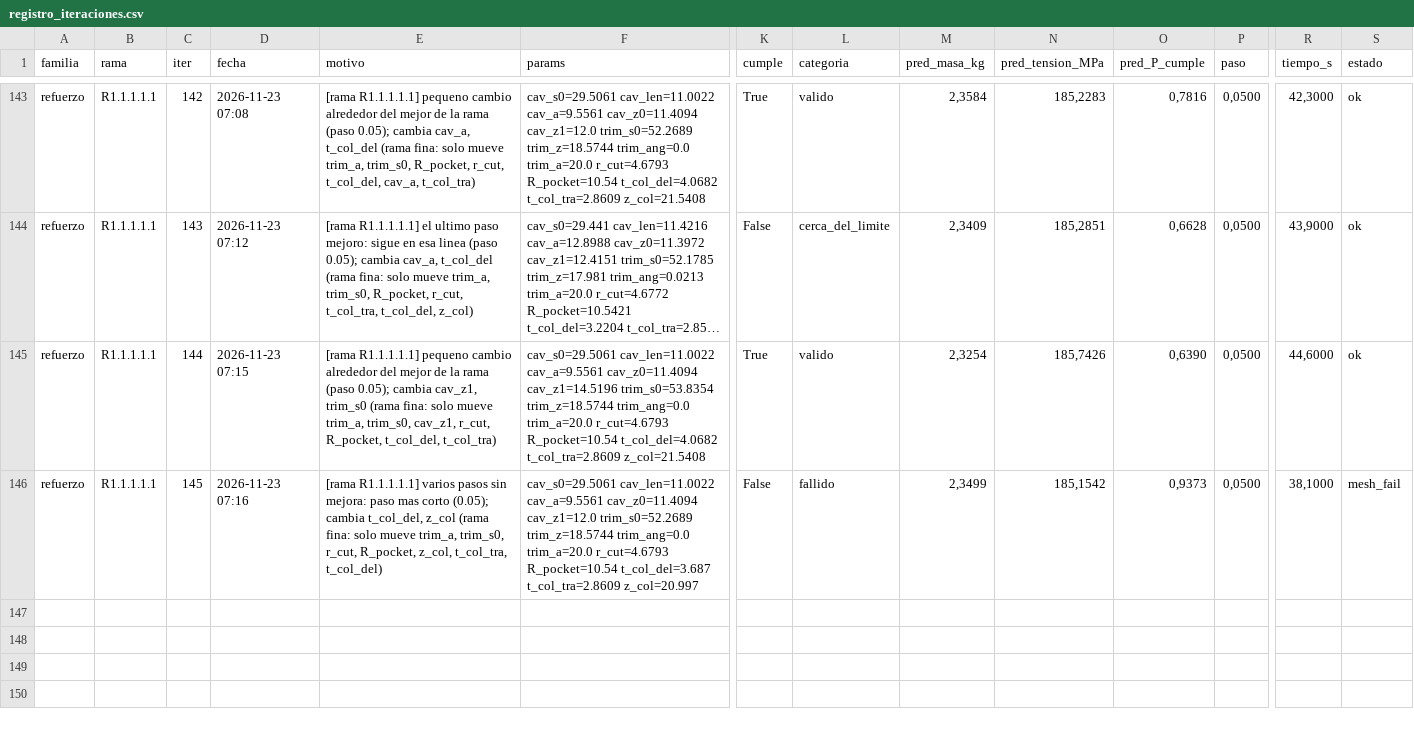
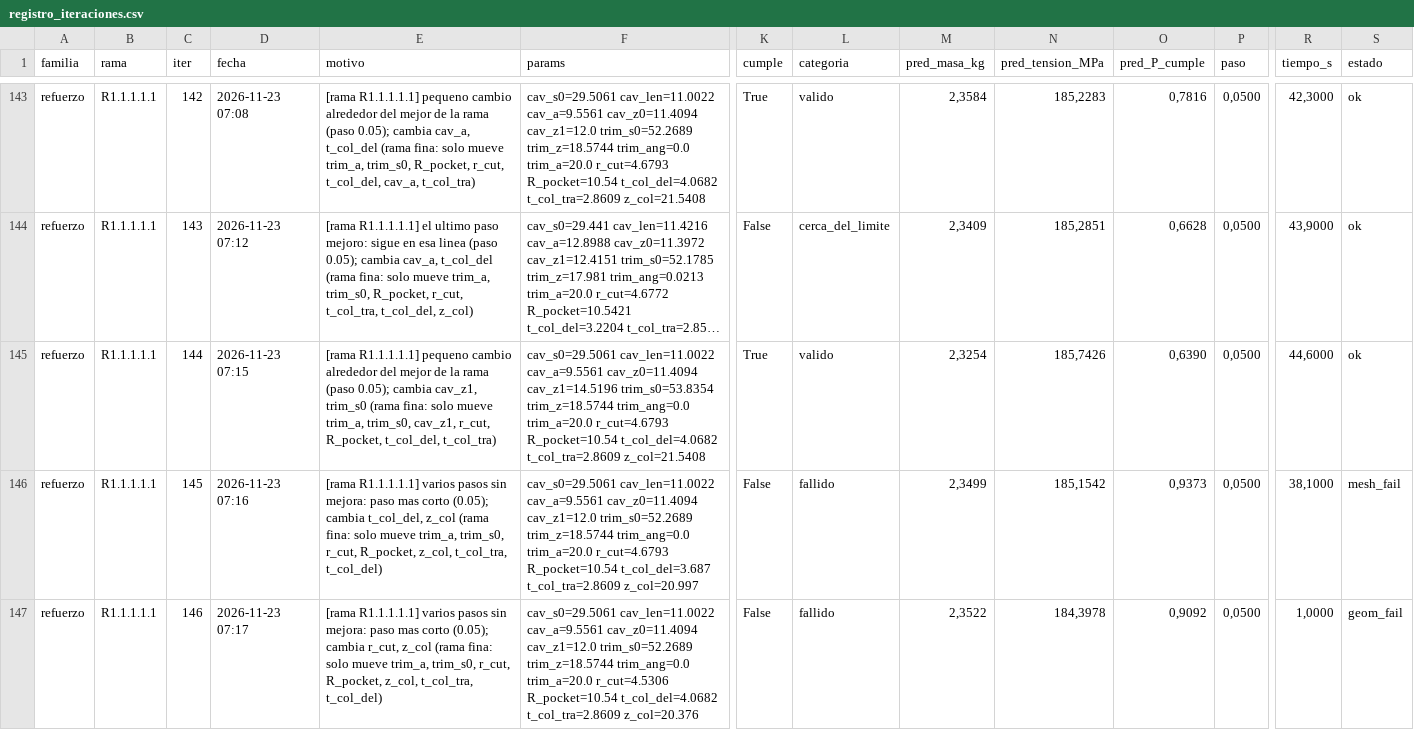
Before and after one commit to Hugiko/msd-soporte-optimizacion, a CSV file: runs/opt_37800N/refuerzo/registro_iteraciones.csv, drawn as a sheet; only a part is shown, gaps mark what is left out; long unchanged cells end in …; rows hold the shown columns only; the diff names each change by its address in the sheet, - before the commit and + after, or states it on an @@ line.

Commit message:
[refuerzo] diseno 146: fallido

```diff
--- a/runs/opt_37800N/refuerzo/registro_iteraciones.csv
+++ b/runs/opt_37800N/refuerzo/registro_iteraciones.csv
+row 147: refuerzo | R1.1.1.1.1 | 146 | 2026-11-23 07:17 | [rama R1.1.1.1.1] varios pasos sin mejora: paso mas corto (0.05); cambia r_cut, z_col (rama fina: solo mueve trim_a, trim_s0, r_cut, R_pocket, z_col, t_col_tra, t_col_del) | cav_s0=29.5061 cav_len=11.0022 cav_a=9.5561 cav_z0=11.4094 cav_z1=12.0 trim_s0=52.2689 trim_z=18.5744 trim_ang=0.0 trim_a=20.0 r_cut=4.5306 R_pocket=10.54 t_col_del=4.0682 t_col_tra=2.8609 z_col=20.376 | False | fallido | 2,3522 | 184,3978 | 0,9092 | 0,0500 | 1,0000 | geom_fail
```
Also changed, not shown: runs/opt_37800N/registro_global.csv, 13 other files.
